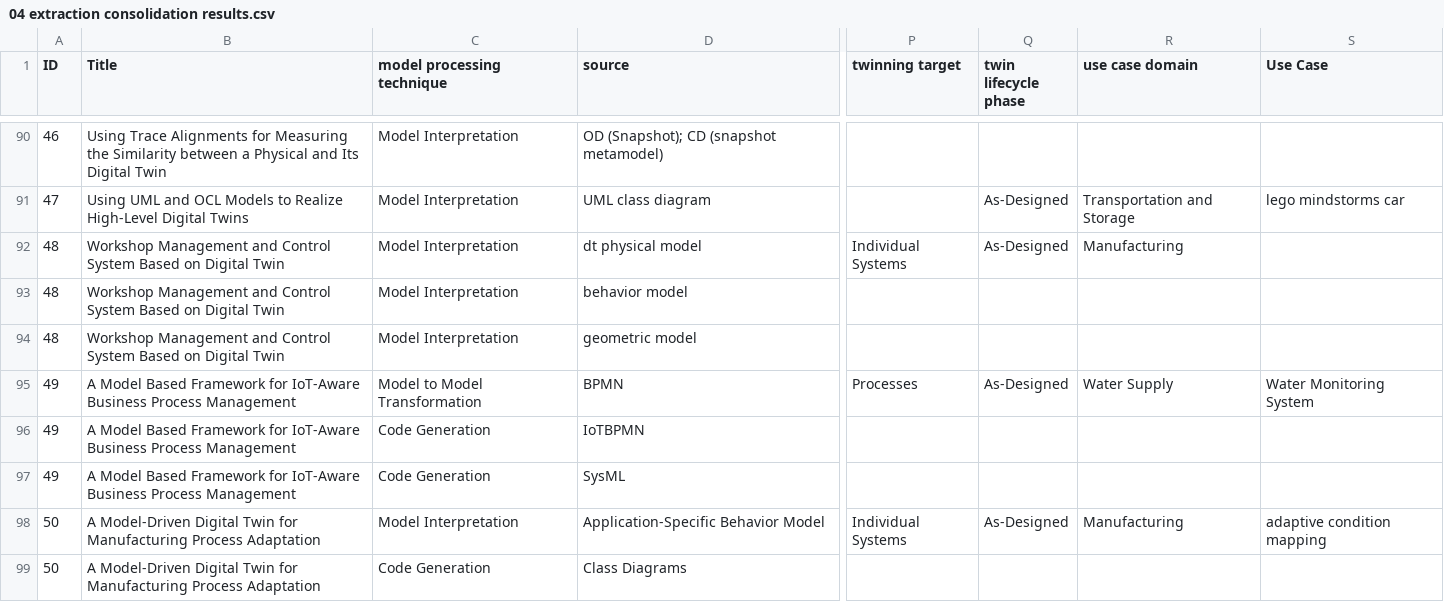
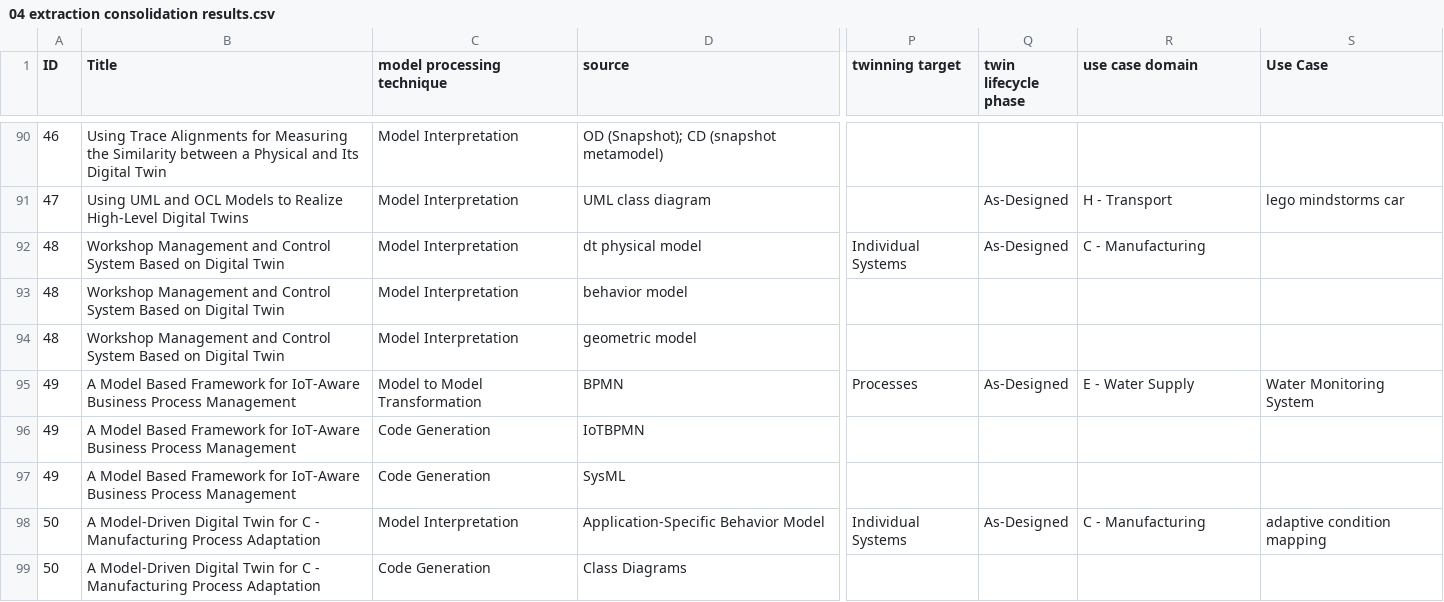
Before and after one commit to cdl-mint/mde4dts, a CSV file: scripts/data/04 extraction consolidation results.csv, drawn as a sheet; only a part is shown, gaps mark what is left out; the diff covers the shown part only; the diff names each change by its address in the sheet, - before the commit and + after, or states it on an @@ line.

```diff
--- a/scripts/data/04 extraction consolidation results.csv
+++ b/scripts/data/04 extraction consolidation results.csv
-R91 (use case domain): Transportation and Storage
+R91 (use case domain): H - Transport
-R92 (use case domain): Manufacturing
+R92 (use case domain): C - Manufacturing
-R95 (use case domain): Water Supply
+R95 (use case domain): E - Water Supply
-B98:B99 (Title): …Twin for Manufacturing Process…
+B98:B99 (Title): …Twin for C - Manufacturing Process…
-R98 (use case domain): Manufacturing
+R98 (use case domain): C - Manufacturing
```
Also changed, not shown: 56 edited cells elsewhere in this file, scripts/test.csv, 29 other files.
